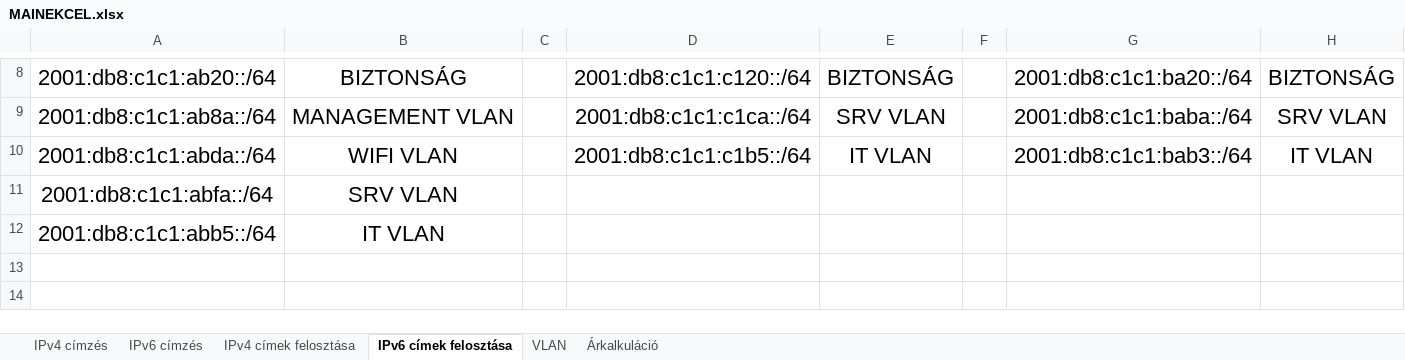
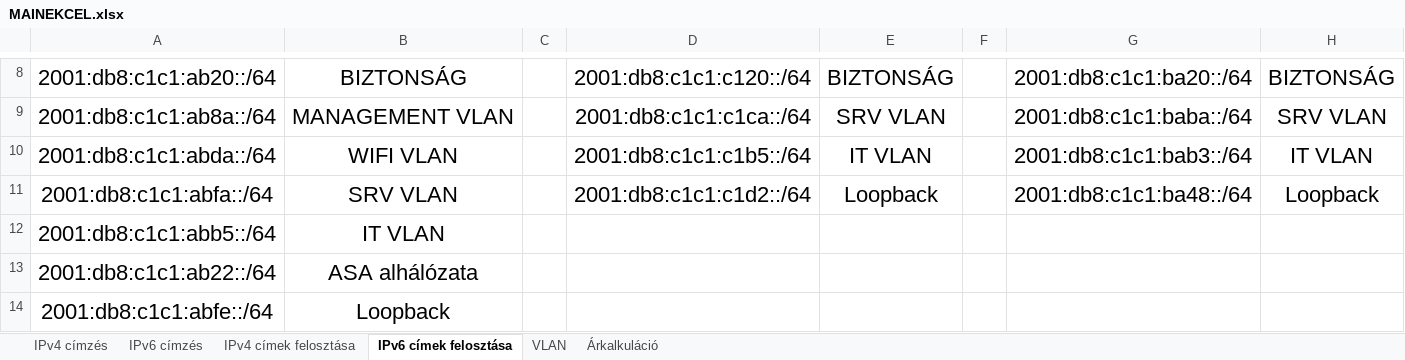
Before and after one commit to Tekergo2004/KihagyhatatlanKincsek, an Excel workbook: egyeb-fileok/MAINEKCEL.xlsx, sheet IPv6 címek felosztása, drawn as a sheet; only a part is shown, gaps mark what is left out; values as stored, in another font and other column widths than the file's, no borders; conditional formats not drawn; the diff names each change by its address in the sheet, - before the commit and + after, or states it on an @@ line.

```diff
--- a/egyeb-fileok/MAINEKCEL.xlsx (sheet IPv6 címek felosztása)
+++ b/egyeb-fileok/MAINEKCEL.xlsx (sheet IPv6 címek felosztása)
-D11: (empty)
+D11: 2001:db8:c1c1:c1d2::/64
-E11: (empty)
+E11: Loopback
-G11: (empty)
+G11: 2001:db8:c1c1:ba48::/64
-H11: (empty)
+H11: Loopback
+row 13: 2001:db8:c1c1:ab22::/64 | ASA alhálózata
+row 14: 2001:db8:c1c1:abfe::/64 | Loopback
```
Also changed, not shown: sheet IPv6 címzés, sheet IPv4 címzés, sheet IPv4 címek felosztása.
